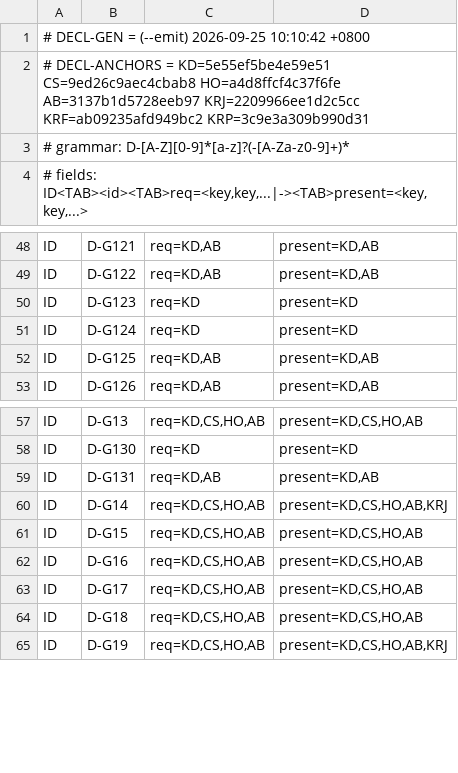
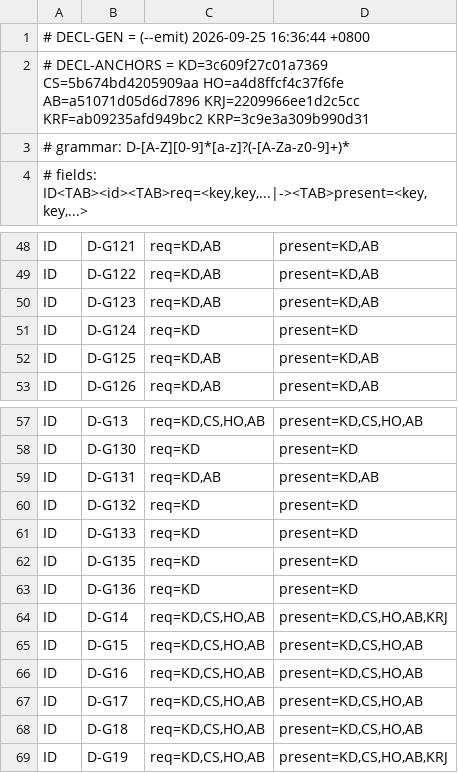
Before and after one commit to isharrrry/WPFOnLinux, a TSV file: build/MilBridge/tools/defect-registry-declared.tsv, drawn as a sheet; only a part is shown, gaps mark what is left out.

Commit message:
controller: post-#68 registry batch — D-G132/133/135/136 + TASK-0732..0736 + 0718/0719 -> done + disciplines 43-46

```diff
--- a/build/MilBridge/tools/defect-registry-declared.tsv
+++ b/build/MilBridge/tools/defect-registry-declared.tsv
@@ -1,3 +1,3 @@
-# DECL-GEN = (--emit) 2026-09-25 10:10:42 +0800
-# DECL-ANCHORS = KD=5e55ef5be4e59e51 CS=9ed26c9aec4cbab8 HO=a4d8ffcf4c37f6fe AB=3137b1d5728eeb97 KRJ=2209966ee1d2c5cc KRF=ab09235afd949bc2 KRP=3c9e3a309b990d31
+# DECL-GEN = (--emit) 2026-09-25 16:36:44 +0800
+# DECL-ANCHORS = KD=3c609f27c01a7369 CS=5b674bd4205909aa HO=a4d8ffcf4c37f6fe AB=a51071d05d6d7896 KRJ=2209966ee1d2c5cc KRF=ab09235afd949bc2 KRP=3c9e3a309b990d31
 # grammar: D-[A-Z][0-9]*[a-z]?(-[A-Za-z0-9]+)*
@@ -49,3 +49,3 @@ ID	D-G121	req=KD,AB	present=KD,AB
 ID	D-G122	req=KD,AB	present=KD,AB
-ID	D-G123	req=KD	present=KD
+ID	D-G123	req=KD,AB	present=KD,AB
 ID	D-G124	req=KD	present=KD
@@ -59,2 +59,6 @@ ID	D-G130	req=KD	present=KD
 ID	D-G131	req=KD,AB	present=KD,AB
+ID	D-G132	req=KD	present=KD
+ID	D-G133	req=KD	present=KD
+ID	D-G135	req=KD	present=KD
+ID	D-G136	req=KD	present=KD
 ID	D-G14	req=KD,CS,HO,AB	present=KD,CS,HO,AB,KRJ
```
Also changed, not shown: 3 other files.
